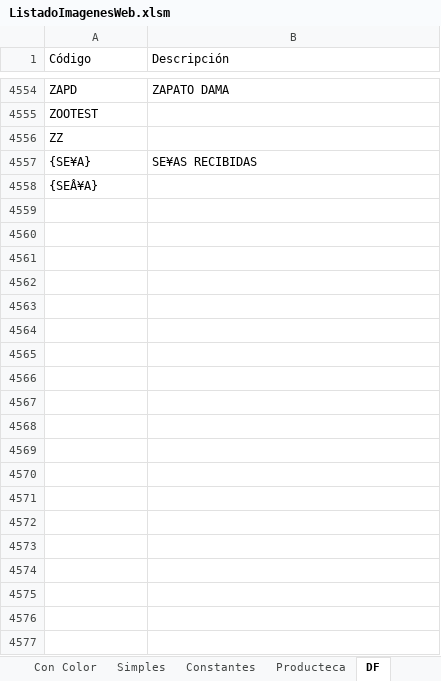
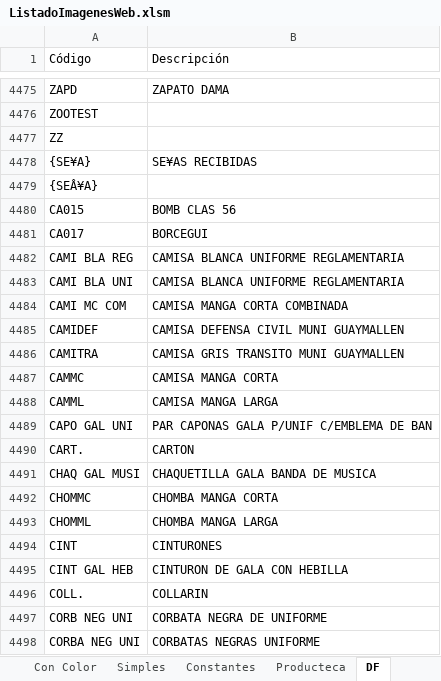
Before and after one commit to edgardoraul/archivos_bat, an Excel workbook: ListadoImagenesWeb.xlsm, sheet DF, drawn as a sheet; only a part is shown, gaps mark what is left out; values as stored, in another font and other column widths than the file's, no cell formats; the diff covers the shown part only; the diff names each change by its address in the sheet, - before the commit and + after, or states it on an @@ line.

```diff
--- a/ListadoImagenesWeb.xlsm (sheet DF)
+++ b/ListadoImagenesWeb.xlsm (sheet DF)
+row 4480: CA015 | BOMB CLAS 56
+row 4481: CA017 | BORCEGUI
+row 4482: CAMI BLA REG | CAMISA BLANCA UNIFORME REGLAMENTARIA
+row 4483: CAMI BLA UNI | CAMISA BLANCA UNIFORME REGLAMENTARIA
+row 4484: CAMI MC COM | CAMISA MANGA CORTA COMBINADA
+row 4485: CAMIDEF | CAMISA DEFENSA CIVIL MUNI GUAYMALLEN
+row 4486: CAMITRA | CAMISA GRIS TRANSITO MUNI GUAYMALLEN
+row 4487: CAMMC | CAMISA MANGA CORTA
+row 4488: CAMML | CAMISA MANGA LARGA
+row 4489: CAPO GAL UNI | PAR CAPONAS GALA P/UNIF C/EMBLEMA DE BAN
+row 4490: CART. | CARTON
+row 4491: CHAQ GAL MUSI | CHAQUETILLA GALA BANDA DE MUSICA
+row 4492: CHOMMC | CHOMBA MANGA CORTA
+row 4493: CHOMML | CHOMBA MANGA LARGA
+row 4494: CINT | CINTURONES
+row 4495: CINT GAL HEB | CINTURON DE GALA CON HEBILLA
+row 4496: COLL. | COLLARIN
+row 4497: CORB NEG UNI | CORBATA NEGRA DE UNIFORME
+row 4498: CORBA NEG UNI | CORBATAS NEGRAS UNIFORME
```
Also changed, not shown: 89 added rows, 107 removed rows, 1 moved row and 3 edited cells elsewhere in this sheet, sheet Simples, sheet Variables, sheet Con Color, cell formats, formulas that keep their value, 1 other file.
